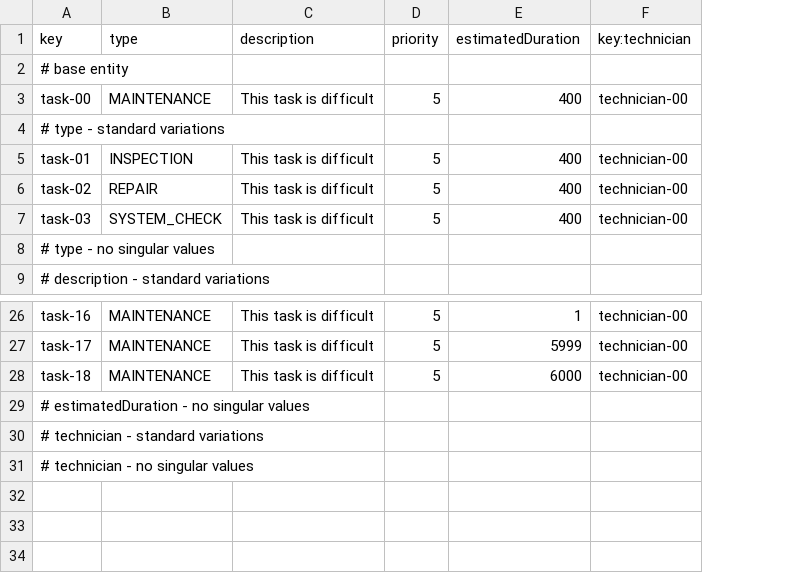
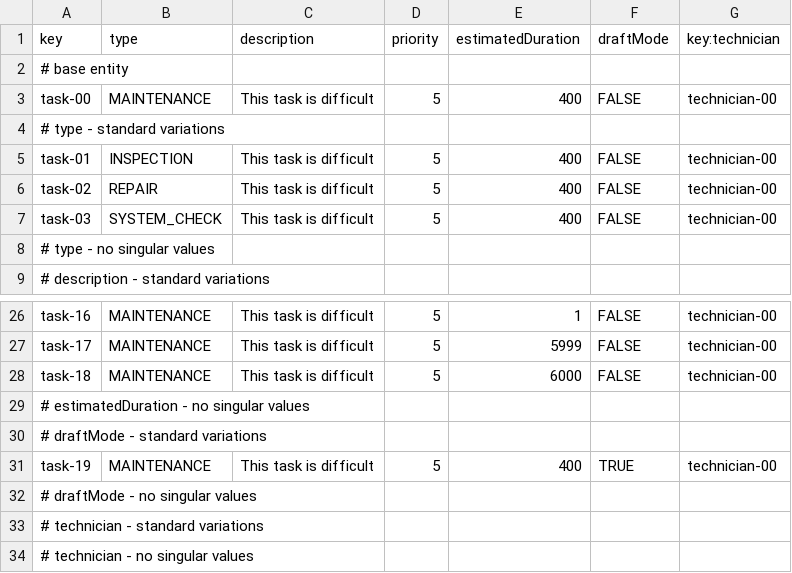
Before and after one commit to DP2-IIS-C1048/Acme-ANS-D, a CSV file: src/main/resources/WEB-INF/data/sample/task.csv, drawn as a sheet; only a part is shown, gaps mark what is left out; the diff names each change by its address in the sheet, - before the commit and + after, or states it on an @@ line.

Commit message:
fix: added draftMode to task sample data

```diff
--- a/src/main/resources/WEB-INF/data/sample/task.csv
+++ b/src/main/resources/WEB-INF/data/sample/task.csv
+column F (draftMode), rows 3-7: FALSE |  | FALSE | FALSE | FALSE; rows 26-28: all FALSE
+row 30: # draftMode - standard variations
+row 31: task-19 | MAINTENANCE | This task is difficult | 5 | 400 | TRUE | technician-00
+row 32: # draftMode - no singular values
```
